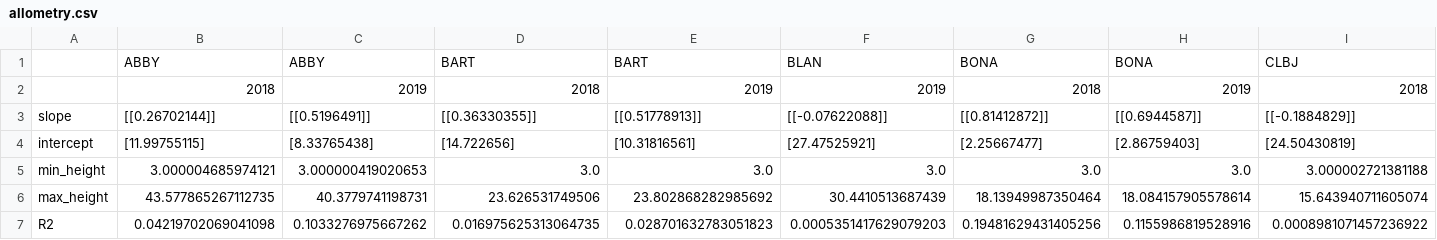
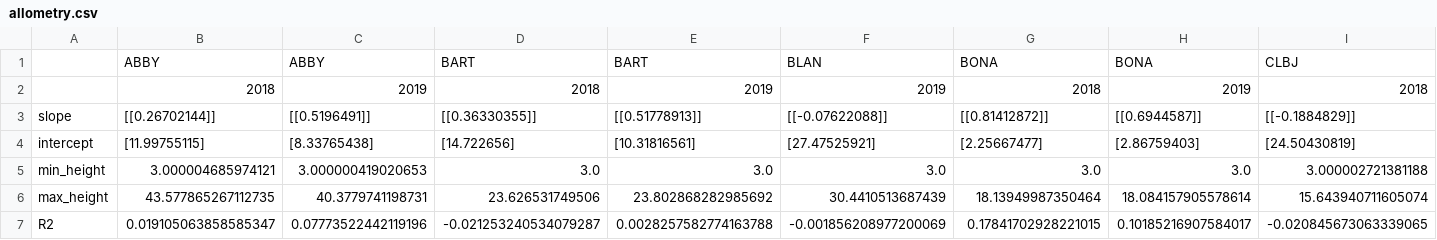
Before and after one commit to weecology/NEON_crown_maps, a CSV file: Figures/allometry.csv, drawn as a sheet; only a part is shown; removed rows and columns are numbered as before the commit, all else as after; rows hold the shown columns only; the diff names each change by its address in the sheet, - before the commit and + after, or states it on an @@ line.

Commit message:
r2

```diff
--- a/Figures/allometry.csv
+++ b/Figures/allometry.csv
-row 7: R2 | 0.04219702069041098 | 0.1033276975667262 | 0.016975625313064735 | 0.028701632783051823 | 0.0005351417629079203 | 0.19481629431405256 | 0.1155986819528916 | 0.0008981071457236922
+row 7: R2 | 0.019105063858585347 | 0.07773522442119196 | -0.021253240534079287 | 0.0028257582774163788 | -0.001856208977200069 | 0.17841702928221015 | 0.10185216907584017 | -0.020845673063339065
```
